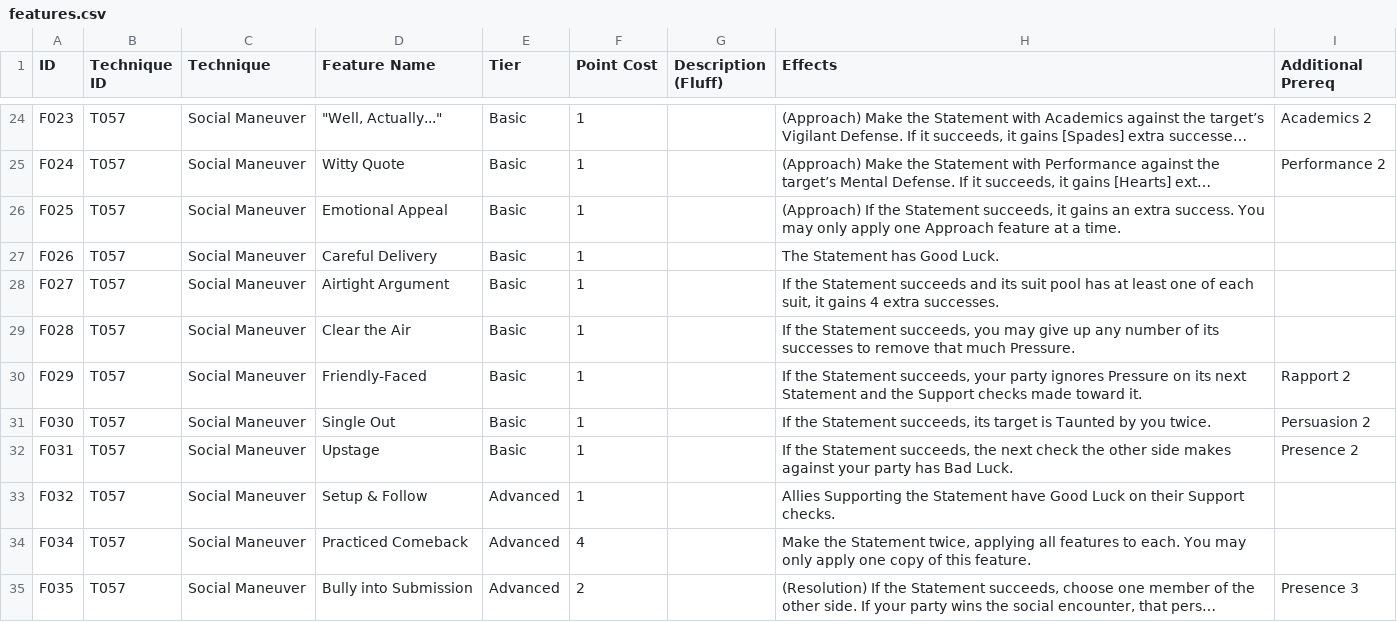
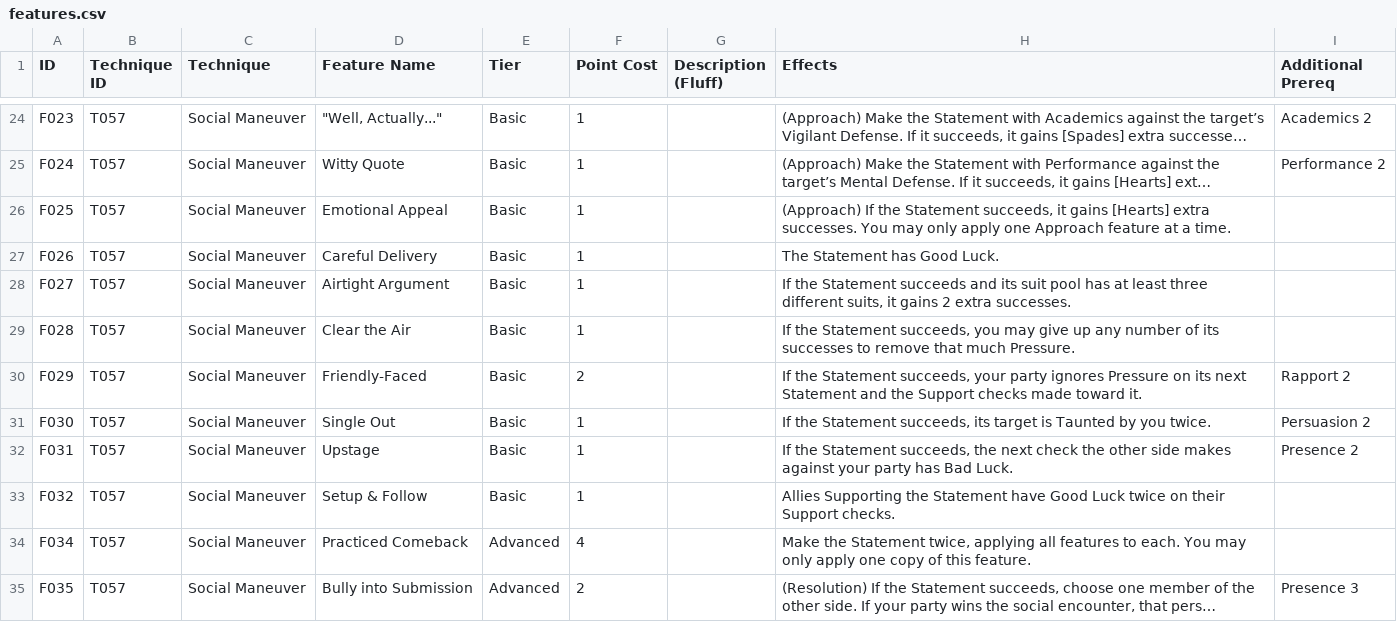
Before and after one commit to sessorach/flagonquest, a CSV file: scripts/features.csv, drawn as a sheet; only a part is shown, gaps mark what is left out; long unchanged cells end in …; the diff names each change by its address in the sheet, - before the commit and + after, or states it on an @@ line.

```diff
--- a/scripts/features.csv
+++ b/scripts/features.csv
-H26 (Effects): …it gains an extra success. You may…
+H26 (Effects): …it gains [Hearts] extra successes. You may…
-H28 (Effects): …at least one of each suit, it gains 4 extra successes.
+H28 (Effects): …at least three different suits, it gains 2 extra successes.
-F30 (Point Cost): 1
+F30 (Point Cost): 2
-E33 (Tier): Advanced
+E33 (Tier): Basic
-H33 (Effects): …Good Luck on their…
+H33 (Effects): …Good Luck twice on their…
```
Also changed, not shown: 2 other files.
